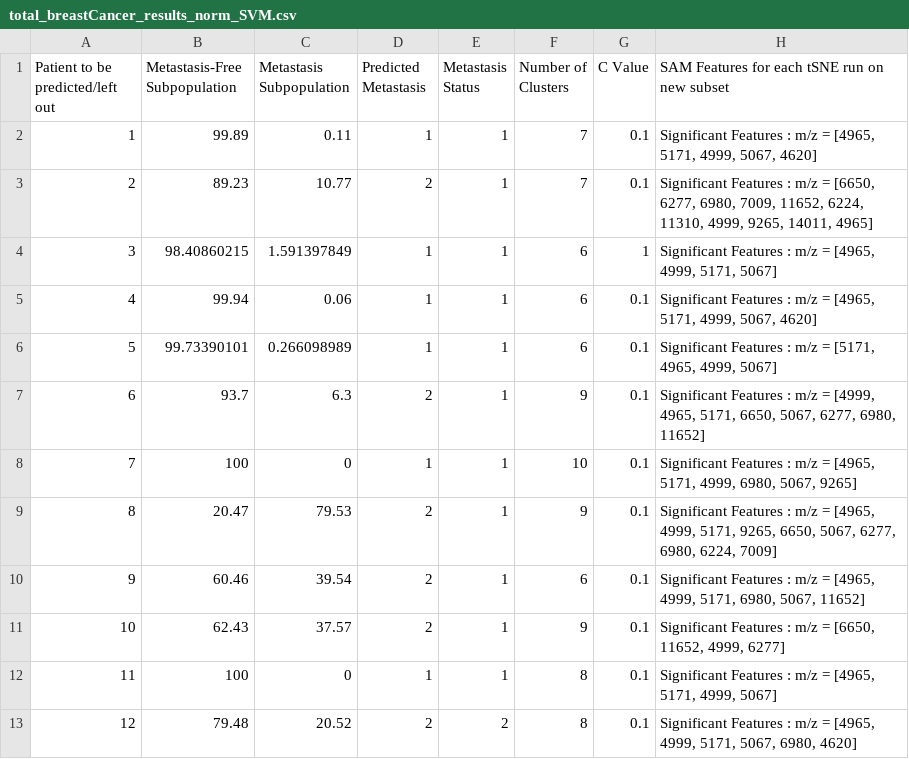
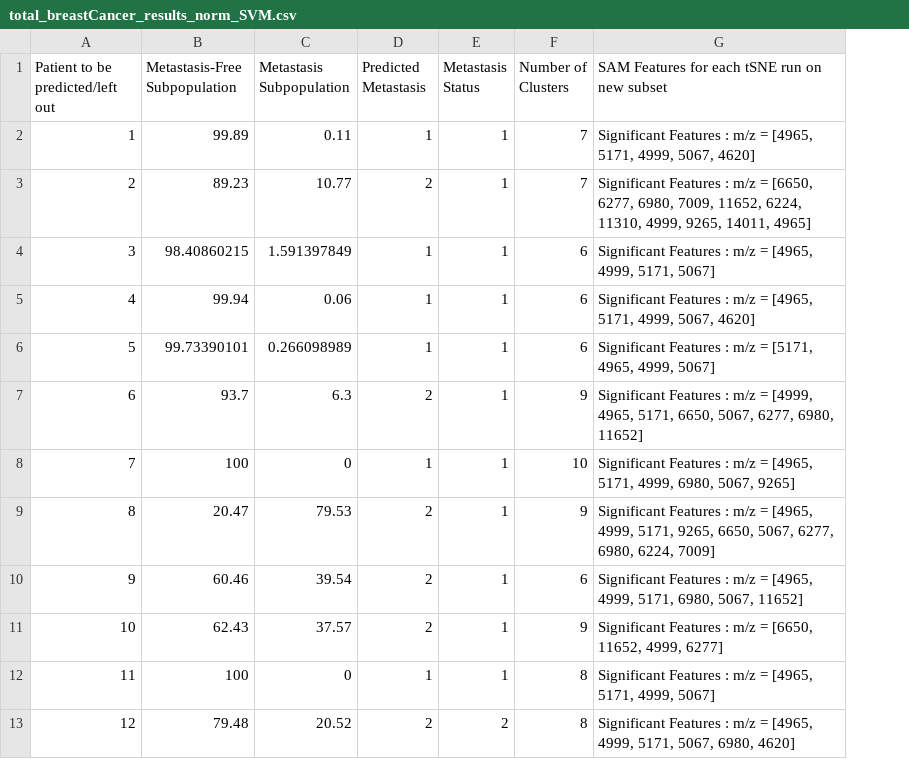
Before and after one commit to Youssef-Saleh/GP-MSI, a CSV file: Breast Cancer/total_breastCancer_results_norm_SVM.csv, drawn as a sheet; only a part is shown; the diff names each change by its address in the sheet, - before the commit and + after, or states it on an @@ line.

```diff
--- a/Breast Cancer/total_breastCancer_results_norm_SVM.csv
+++ b/Breast Cancer/total_breastCancer_results_norm_SVM.csv
-column G (C Value), rows 2-13: 0.1 | 0.1 | 1 | 0.1 | 0.1 | 0.1 | 0.1 | 0.1 | 0.1 | 0.1 | 0.1 | 0.1
```
Also changed, not shown: Breast Cancer/total_breastCancer_results_norm_KNN.csv, 7 other files.
